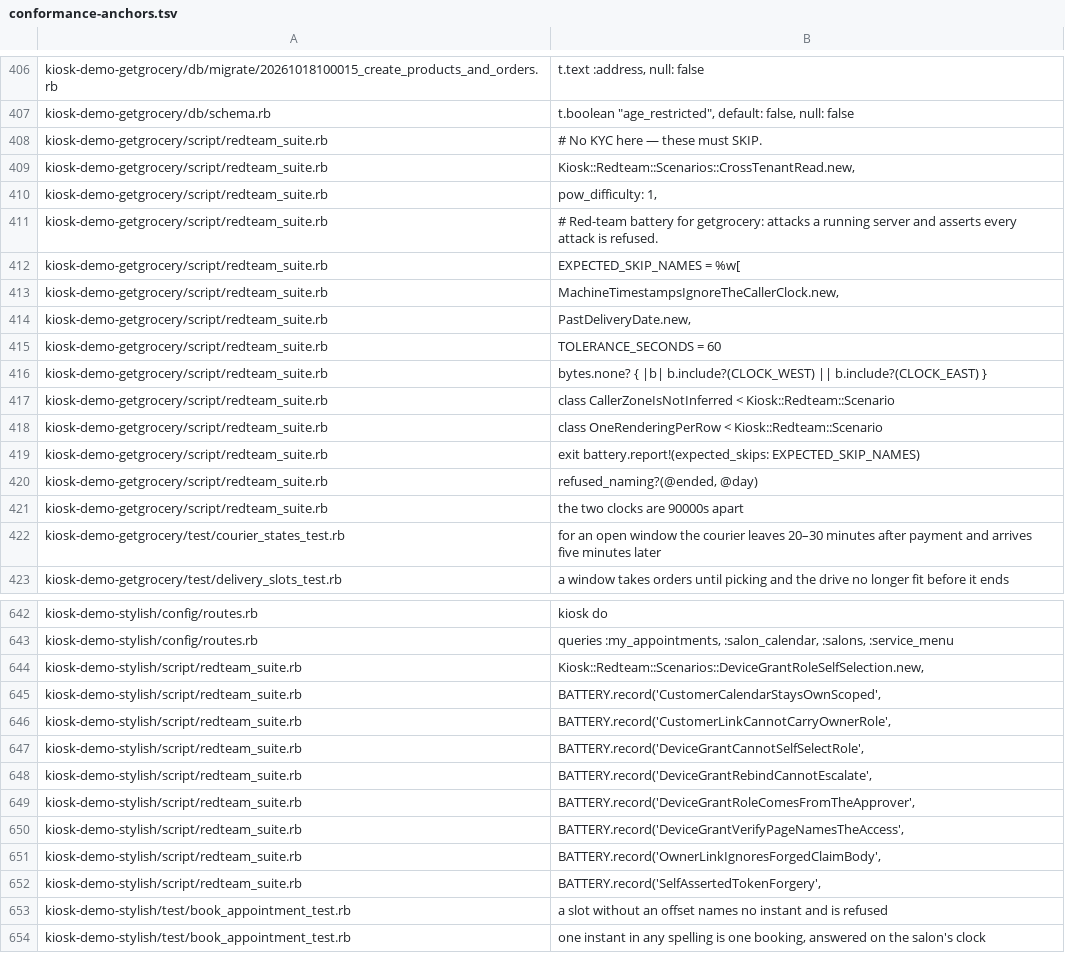
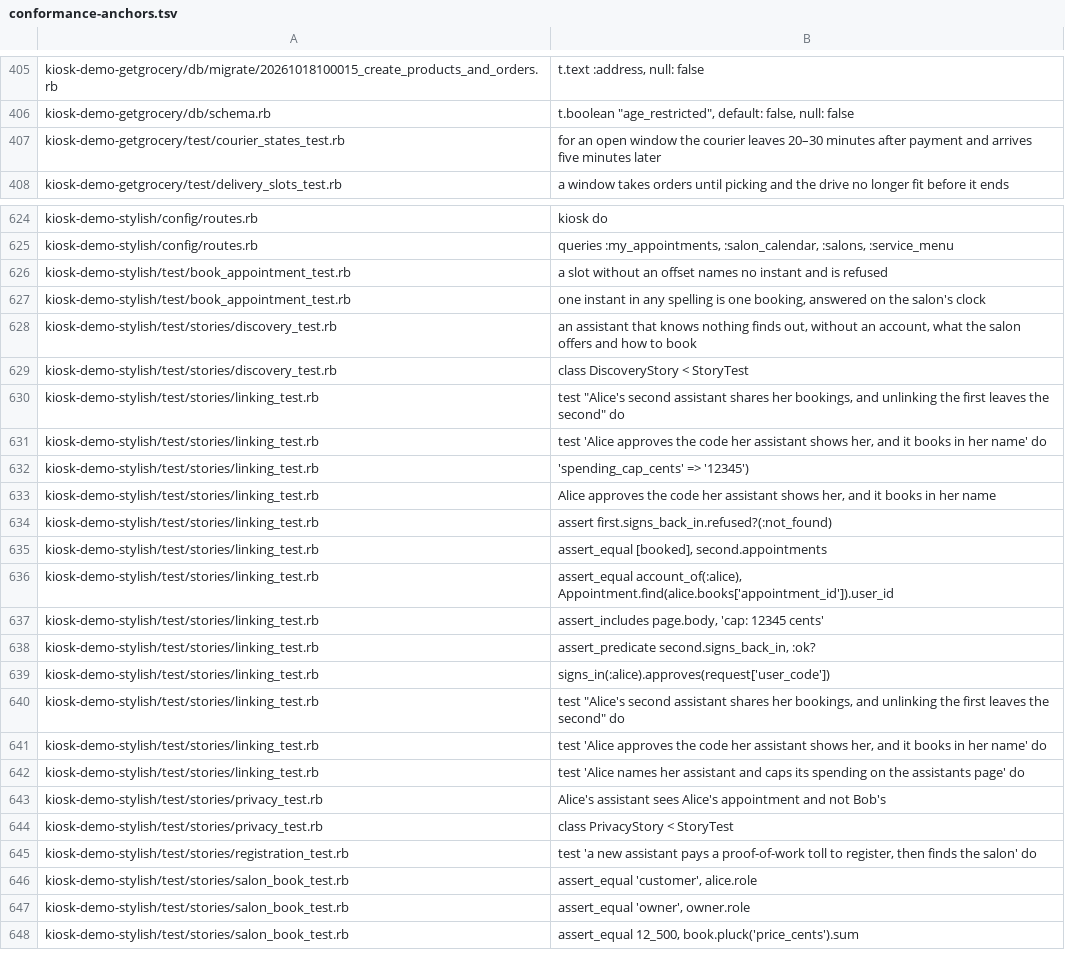
Before and after one commit to kiosk-hq/kiosk, a TSV file: spec/conformance-anchors.tsv, drawn as a sheet; only a part is shown, gaps mark what is left out; the shorter side is filled out with more unchanged rows; removed rows and columns are numbered as before the commit, all else as after; the diff covers the shown part only; the diff names each change by its address in the sheet, - before the commit and + after, or states it on an @@ line.

```diff
--- a/spec/conformance-anchors.tsv
+++ b/spec/conformance-anchors.tsv
-row 408: kiosk-demo-getgrocery/script/redteam_suite.rb | # No KYC here — these must SKIP.
-row 409: kiosk-demo-getgrocery/script/redteam_suite.rb | Kiosk::Redteam::Scenarios::CrossTenantRead.new,
-row 410: kiosk-demo-getgrocery/script/redteam_suite.rb | pow_difficulty: 1,
-row 411: kiosk-demo-getgrocery/script/redteam_suite.rb | # Red-team battery for getgrocery: attacks a running server and asserts every attack is refused.
-row 412: kiosk-demo-getgrocery/script/redteam_suite.rb | EXPECTED_SKIP_NAMES = %w[
-row 413: kiosk-demo-getgrocery/script/redteam_suite.rb | MachineTimestampsIgnoreTheCallerClock.new,
-row 414: kiosk-demo-getgrocery/script/redteam_suite.rb | PastDeliveryDate.new,
-row 415: kiosk-demo-getgrocery/script/redteam_suite.rb | TOLERANCE_SECONDS = 60
-row 416: kiosk-demo-getgrocery/script/redteam_suite.rb | bytes.none? { |b| b.include?(CLOCK_WEST) || b.include?(CLOCK_EAST) }
-row 417: kiosk-demo-getgrocery/script/redteam_suite.rb | class CallerZoneIsNotInferred < Kiosk::Redteam::Scenario
-row 418: kiosk-demo-getgrocery/script/redteam_suite.rb | class OneRenderingPerRow < Kiosk::Redteam::Scenario
-row 419: kiosk-demo-getgrocery/script/redteam_suite.rb | exit battery.report!(expected_skips: EXPECTED_SKIP_NAMES)
-row 420: kiosk-demo-getgrocery/script/redteam_suite.rb | refused_naming?(@ended, @day)
-row 421: kiosk-demo-getgrocery/script/redteam_suite.rb | the two clocks are 90000s apart
-row 644: kiosk-demo-stylish/script/redteam_suite.rb | Kiosk::Redteam::Scenarios::DeviceGrantRoleSelfSelection.new,
-row 645: kiosk-demo-stylish/script/redteam_suite.rb | BATTERY.record('CustomerCalendarStaysOwnScoped',
-row 646: kiosk-demo-stylish/script/redteam_suite.rb | BATTERY.record('CustomerLinkCannotCarryOwnerRole',
-row 647: kiosk-demo-stylish/script/redteam_suite.rb | BATTERY.record('DeviceGrantCannotSelfSelectRole',
-row 648: kiosk-demo-stylish/script/redteam_suite.rb | BATTERY.record('DeviceGrantRebindCannotEscalate',
-row 649: kiosk-demo-stylish/script/redteam_suite.rb | BATTERY.record('DeviceGrantRoleComesFromTheApprover',
-row 650: kiosk-demo-stylish/script/redteam_suite.rb | BATTERY.record('DeviceGrantVerifyPageNamesTheAccess',
-row 651: kiosk-demo-stylish/script/redteam_suite.rb | BATTERY.record('OwnerLinkIgnoresForgedClaimBody',
-row 652: kiosk-demo-stylish/script/redteam_suite.rb | BATTERY.record('SelfAssertedTokenForgery',
```
Also changed, not shown: 30 added rows, 7 removed rows and 4 edited cells elsewhere in this file, 27 other files.
